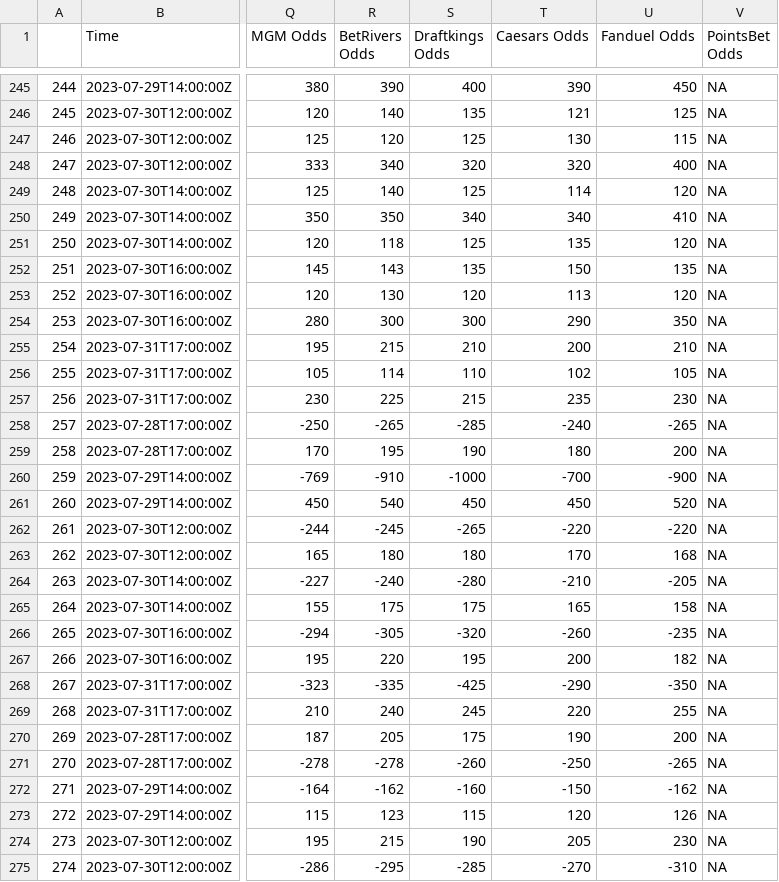
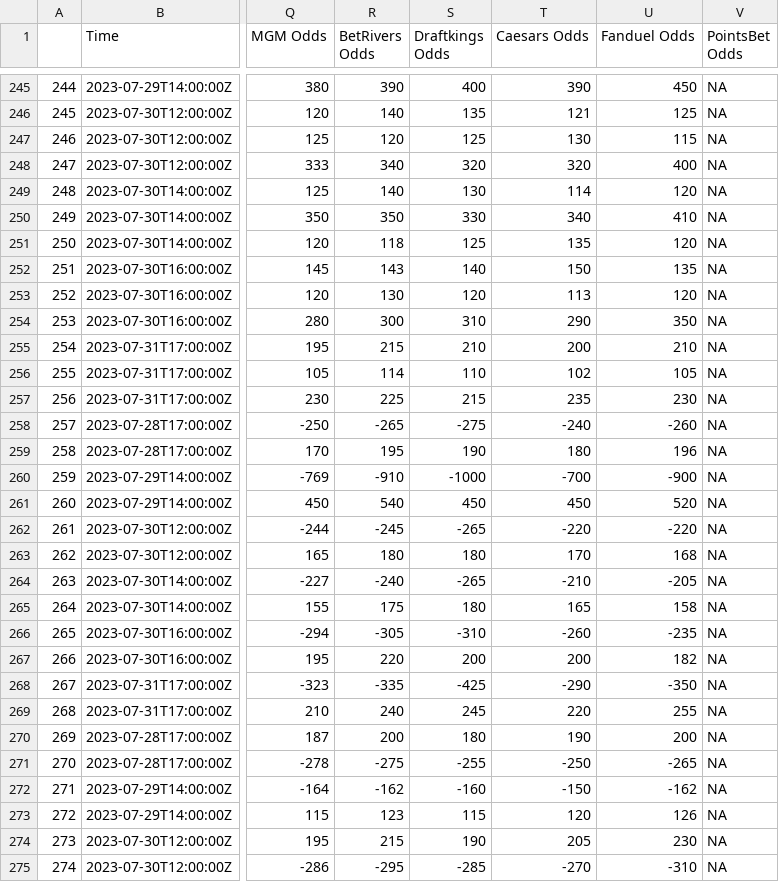
Before and after one commit to mbrownsword/Soccer_Models, a CSV file: all_markets - SUPERLIGAEN - DK C FD MGM BR PB.csv, drawn as a sheet; only a part is shown, gaps mark what is left out; the diff covers the shown part only; the diff names each change by its address in the sheet, - before the commit and + after, or states it on an @@ line.

Commit message:
New commit ID #922

```diff
--- a/all_markets - SUPERLIGAEN - DK C FD MGM BR PB.csv
+++ b/all_markets - SUPERLIGAEN - DK C FD MGM BR PB.csv
-S249 (Draftkings Odds): 125
+S249 (Draftkings Odds): 130
-S250 (Draftkings Odds): 340
+S250 (Draftkings Odds): 330
-S252 (Draftkings Odds): 135
+S252 (Draftkings Odds): 140
-S254 (Draftkings Odds): 300
+S254 (Draftkings Odds): 310
-S258 (Draftkings Odds): -285
+S258 (Draftkings Odds): -275
-U258 (Fanduel Odds): -265
+U258 (Fanduel Odds): -260
-U259 (Fanduel Odds): 200
+U259 (Fanduel Odds): 196
-S264 (Draftkings Odds): -280
+S264 (Draftkings Odds): -265
-S265 (Draftkings Odds): 175
+S265 (Draftkings Odds): 180
-S266 (Draftkings Odds): -320
+S266 (Draftkings Odds): -310
-S267 (Draftkings Odds): 195
+S267 (Draftkings Odds): 200
-R270 (BetRivers Odds): 205
+R270 (BetRivers Odds): 200
-S270 (Draftkings Odds): 175
+S270 (Draftkings Odds): 180
-R271 (BetRivers Odds): -278
+R271 (BetRivers Odds): -275
-S271 (Draftkings Odds): -260
+S271 (Draftkings Odds): -255
```
Also changed, not shown: 159 edited cells elsewhere in this file.
